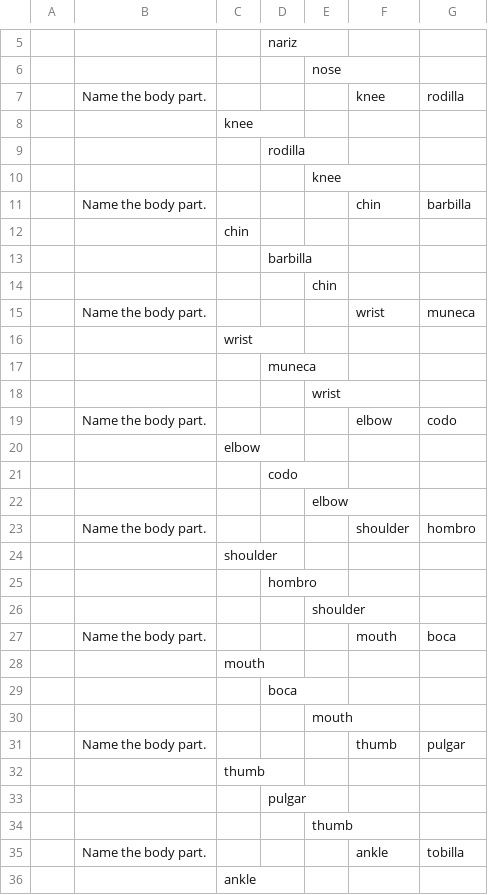
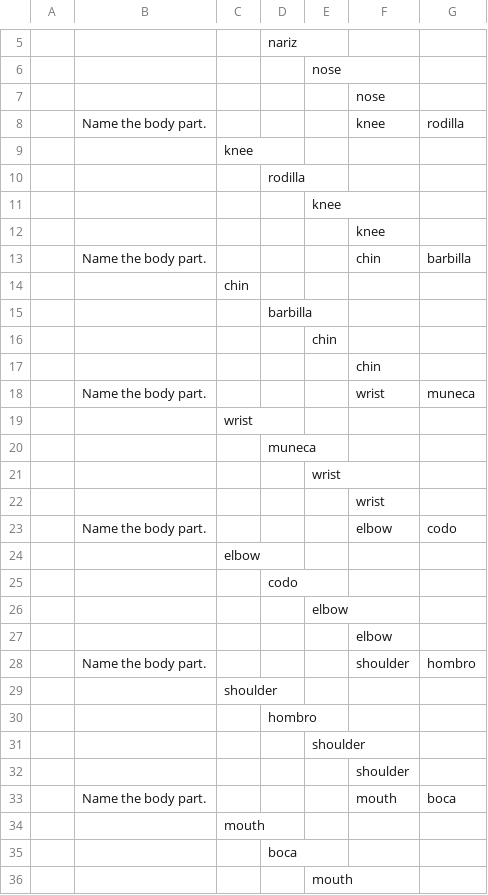
Before and after one commit to KarlClark/SpeechAndLanguageRepo, a CSV file: app/src/main/res/raw/questions.csv, drawn as a sheet; only a part is shown, gaps mark what is left out; the shorter side is filled out with more unchanged rows; the diff covers the shown part only; the diff names each change by its address in the sheet, - before the commit and + after, or states it on an @@ line.

```diff
--- a/app/src/main/res/raw/questions.csv
+++ b/app/src/main/res/raw/questions.csv
+row 7:  |  |  |  |  | nose
+row 12:  |  |  |  |  | knee
+row 17:  |  |  |  |  | chin
+row 22:  |  |  |  |  | wrist
+row 27:  |  |  |  |  | elbow
+row 32:  |  |  |  |  | shoulder
```
Also changed, not shown: 61 added rows and 2 edited cells elsewhere in this file, 55 other files.
